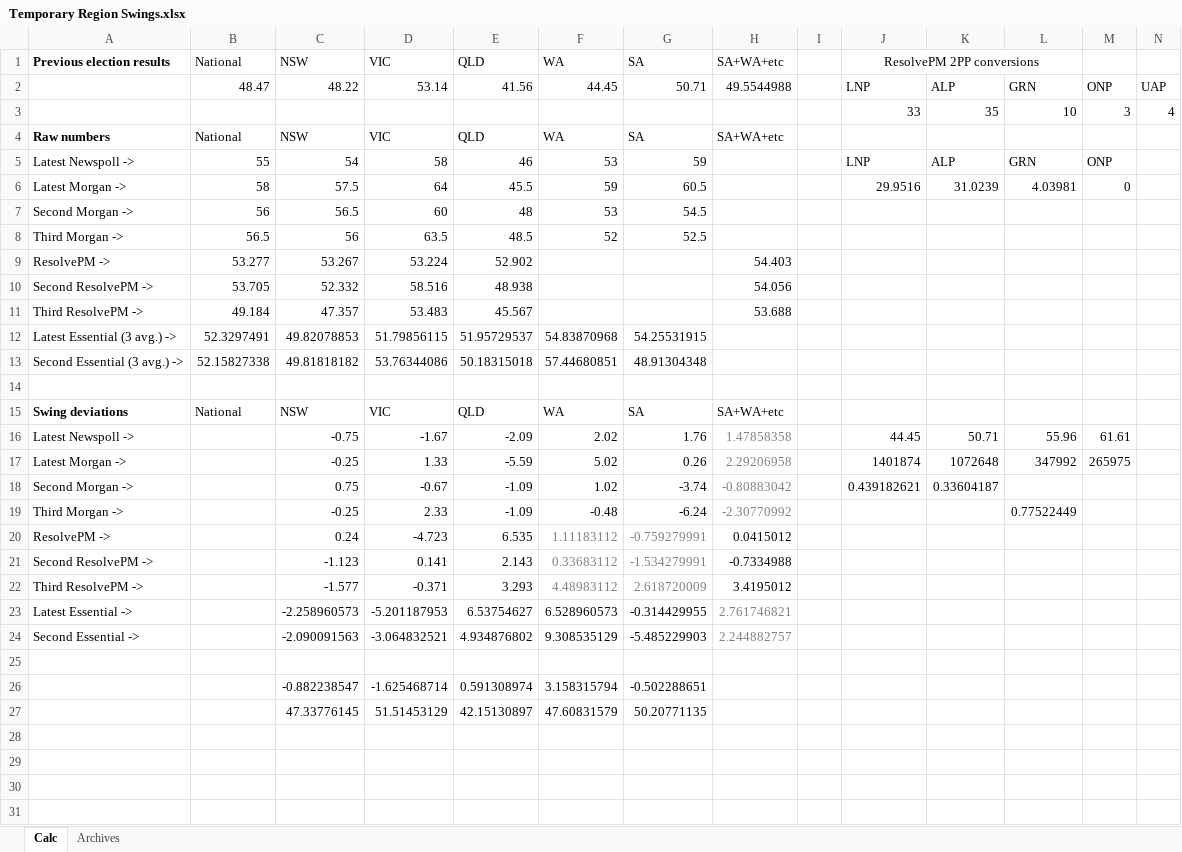
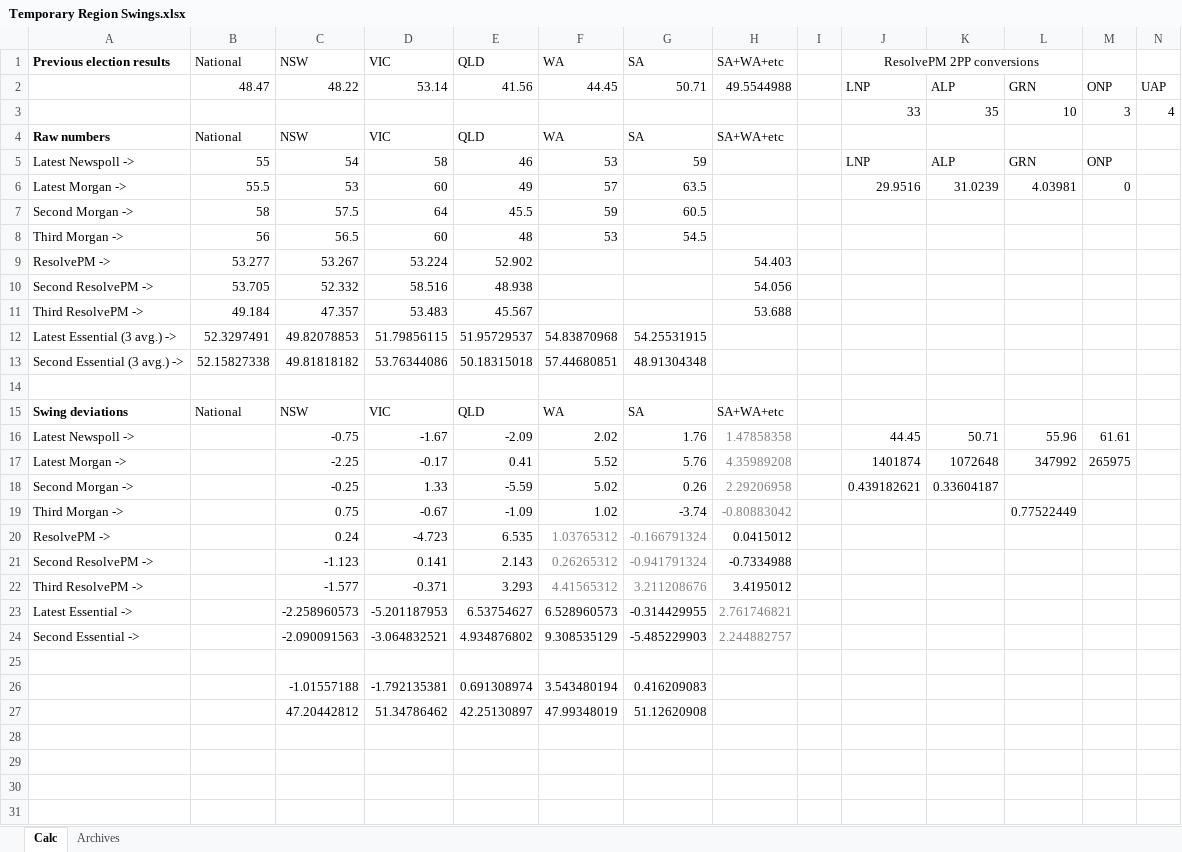
Before and after one commit to d-j-hirst/aus-polling-analyser, an Excel workbook: Temporary Region Swings.xlsx, sheet Calc, drawn as a sheet; only a part is shown; values as stored, in another font and other column widths than the file's, no borders; removed rows and columns are numbered as before the commit, all else as after; rows hold the shown columns only; the diff names each change by its address in the sheet, - before the commit and + after, or states it on an @@ line.

Commit message:
Update for latest Morgan poll

```diff
--- a/Temporary Region Swings.xlsx (sheet Calc)
+++ b/Temporary Region Swings.xlsx (sheet Calc)
-B6 (National): 58
+B6 (National): 55.5
-C6 (NSW): 57.5
+C6 (NSW): 53
-D6 (VIC): 64
+D6 (VIC): 60
-E6 (QLD): 45.5
+E6 (QLD): 49
-F6 (WA): 59
+F6 (WA): 57
-G6 (SA): 60.5
+G6 (SA): 63.5
+row 7: Second Morgan -> | 58 | 57.5 | 64 | 45.5 | 59 | 60.5
-A8 (Previous election results): Second Morgan ->
+A8 (Previous election results): Third Morgan ->
-row 8: Third Morgan -> | 56.5 | 56 | 63.5 | 48.5 | 52 | 52.5
-C17 (NSW): -0.25
+C17 (NSW): -2.25
-D17 (VIC): 1.33
+D17 (VIC): -0.17
-E17 (QLD): -5.59
+E17 (QLD): 0.41
-F17 (WA): 5.02
+F17 (WA): 5.52
-G17 (SA): 0.26
+G17 (SA): 5.76
-H17 (SA+WA+etc): 2.29206958
+H17 (SA+WA+etc): 4.35989208
+row 18: Second Morgan -> |  | -0.25 | 1.33 | -5.59 | 5.02 | 0.26 | 2.29206958 |  | 0.439182621 | 0.33604187
-A19 (Previous election results): Second Morgan ->
+A19 (Previous election results): Third Morgan ->
-J19 (ResolvePM 2PP conversions): 0.439182621
+J19 (ResolvePM 2PP conversions): (empty)
-K19: 0.33604187
+K19: (empty)
-L19: (empty)
+L19: 0.77522449
-row 19: Third Morgan -> |  | -0.25 | 2.33 | -1.09 | -0.48 | -6.24 | -2.30770992 |  |  |  | 0.77522449
-F20 (WA): 1.11183112
+F20 (WA): 1.03765312
-G20 (SA): -0.759279991
+G20 (SA): -0.166791324
-F21 (WA): 0.33683112
+F21 (WA): 0.26265312
-G21 (SA): -1.534279991
+G21 (SA): -0.941791324
-F22 (WA): 4.48983112
+F22 (WA): 4.41565312
-G22 (SA): 2.618720009
+G22 (SA): 3.211208676
-row 26:  |  | -0.882238547 | -1.625468714 | 0.591308974 | 3.158315794 | -0.502288651
-row 27:  |  | 47.33776145 | 51.51453129 | 42.15130897 | 47.60831579 | 50.20771135
+row 26:  |  | -1.01557188 | -1.792135381 | 0.691308974 | 3.543480194 | 0.416209083
+row 27:  |  | 47.20442812 | 51.34786462 | 42.25130897 | 47.99348019 | 51.12620908
```
Also changed, not shown: formulas that keep their value, 2 other files.
